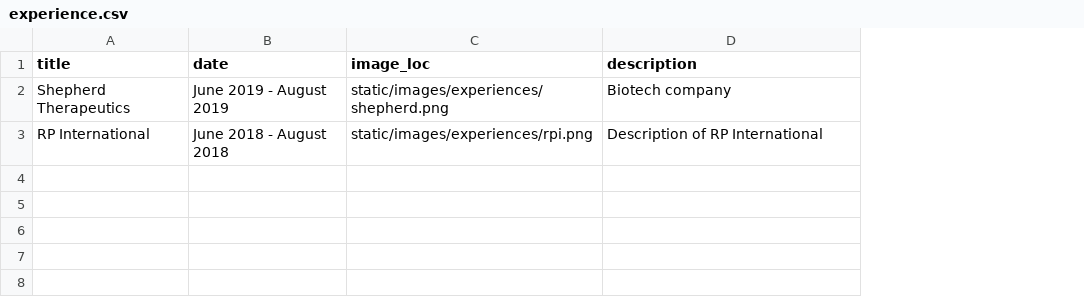
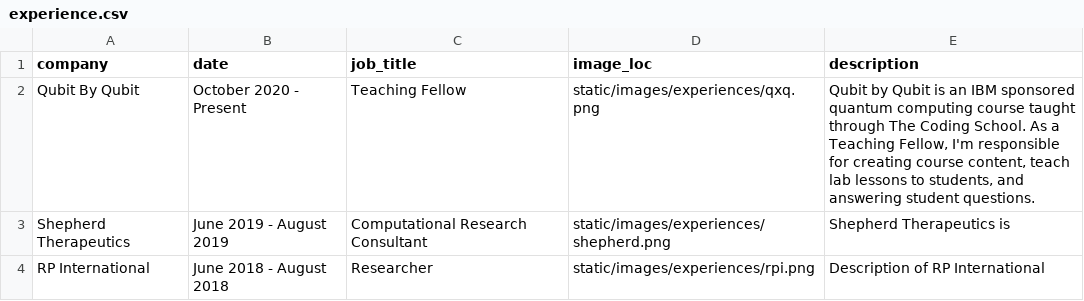
Before and after one commit to Plabrum/website, a CSV file: temp/experience.csv, drawn as a sheet; addresses are those after the commit; the diff names each change by its address in the sheet, - before the commit and + after, or states it on an @@ line.

```diff
--- a/temp/experience.csv
+++ b/temp/experience.csv
+column C (job_title), rows 3-4: Computational Research Consultant | Researcher
-A1: title
+A1: company
+row 2: Qubit By Qubit | October 2020 - Present | Teaching Fellow | static/images/experiences/qxq.png | Qubit by Qubit is an IBM sponsored quantum computing course taught through The Coding School. As a Teaching Fellow, I'm responsible for creating course content, teach lab lessons to students, and answering student questions.
-E3 (description): Biotech company
+E3 (description): Shepherd Therapeutics is
```
Also changed, not shown: 3 other files.
